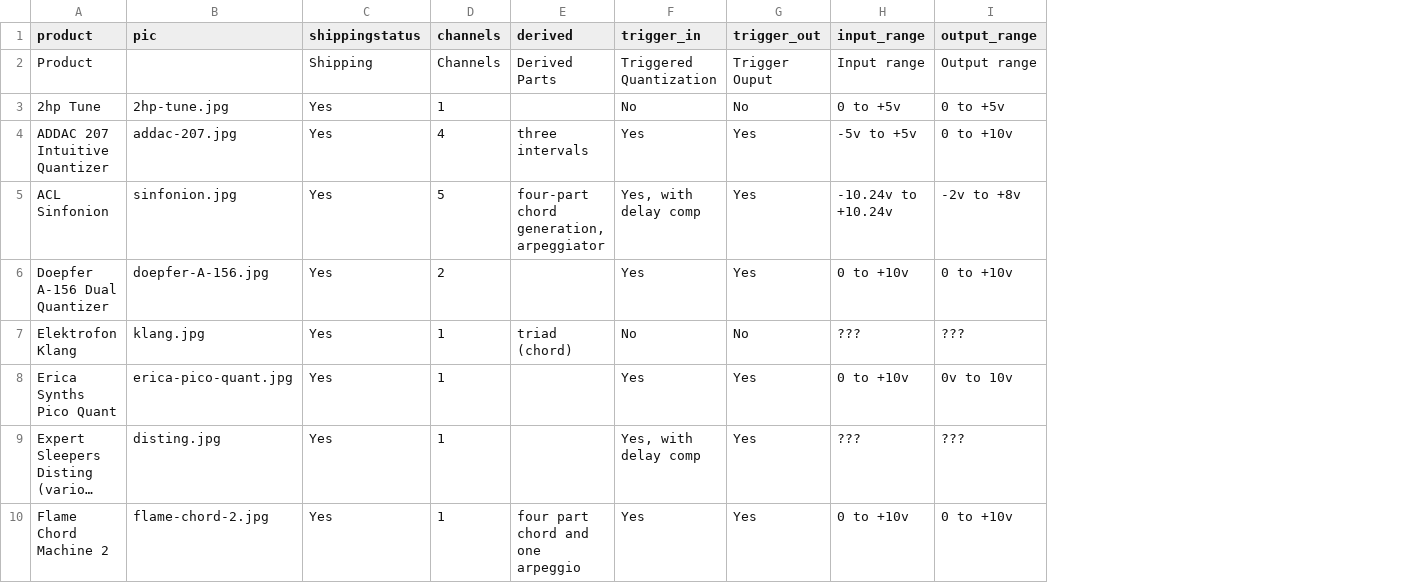
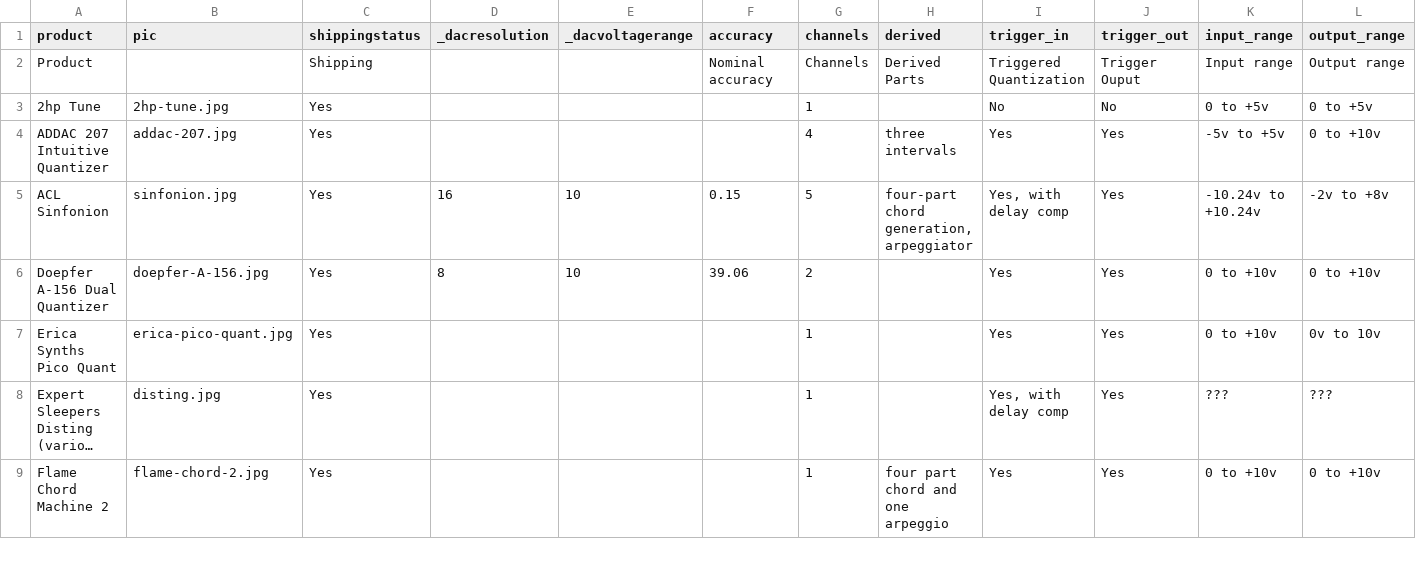
Before and after one commit to mdoudoroff/doudoroff.com, a CSV file: quantizers/quantizers.csv, drawn as a sheet; only a part is shown; long unchanged cells end in …; removed rows and columns are numbered as before the commit, all else as after; rows hold the shown columns only; the diff names each change by its address in the sheet, - before the commit and + after, or states it on an @@ line.

Commit message:
accuracy column added

```diff
--- a/quantizers/quantizers.csv
+++ b/quantizers/quantizers.csv
+column D (_dacresolution), rows 5-6: 16 | 8
+column E (_dacvoltagerange), rows 5-6: 10 | 10
+column F (accuracy), rows 2-6: Nominal accuracy |  |  | 0.15 | 39.06
-row 7: Elektrofon Klang | klang.jpg | Yes | 1 | triad (chord) | No | No | ??? | ???
```
Also changed, not shown: 3 other files.
